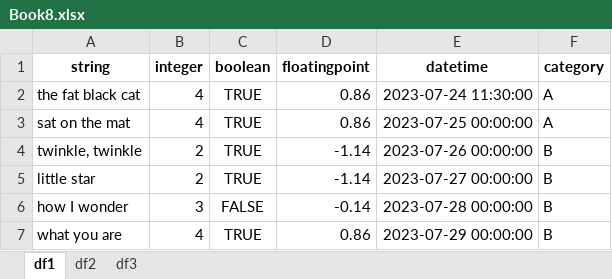
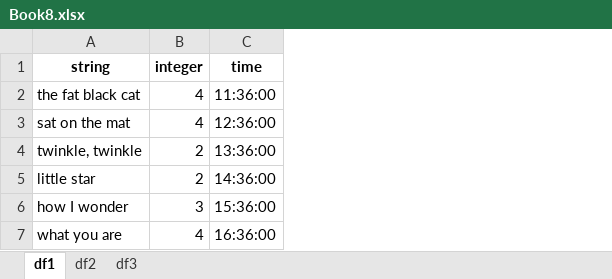
Before and after one commit to PhilipYip1988/python-notebooks, an Excel workbook: pandas_library/files/Book8.xlsx, sheet df1, drawn as a sheet; values as stored, in another font and other column widths than the file's, no borders; removed rows and columns are numbered as before the commit, all else as after; the diff names each change by its address in the sheet, - before the commit and + after, or states it on an @@ line.

```diff
--- a/pandas_library/files/Book8.xlsx (sheet df1)
+++ b/pandas_library/files/Book8.xlsx (sheet df1)
-column C (boolean), rows 2-7: TRUE | TRUE | TRUE | TRUE | FALSE | TRUE
-column D (floatingpoint), rows 2-7: 0.86 | 0.86 | -1.14 | -1.14 | -0.14 | 0.86
-column E (datetime), rows 2-7: 2023-07-24 11:30:00 | 2023-07-25 00:00:00 | 2023-07-26 00:00:00 | 2023-07-27 00:00:00 | 2023-07-28 00:00:00 | 2023-07-29 00:00:00
-column F (category), rows 2-7: A | A | B | B | B | B
+column C (time), rows 2-7: 11:36:00 | 12:36:00 | 13:36:00 | 14:36:00 | 15:36:00 | 16:36:00
```
Also changed, not shown: sheet df3, pandas_library/files/Book3.xlsx, pandas_library/files/Book7.xlsx, 16 other files.
